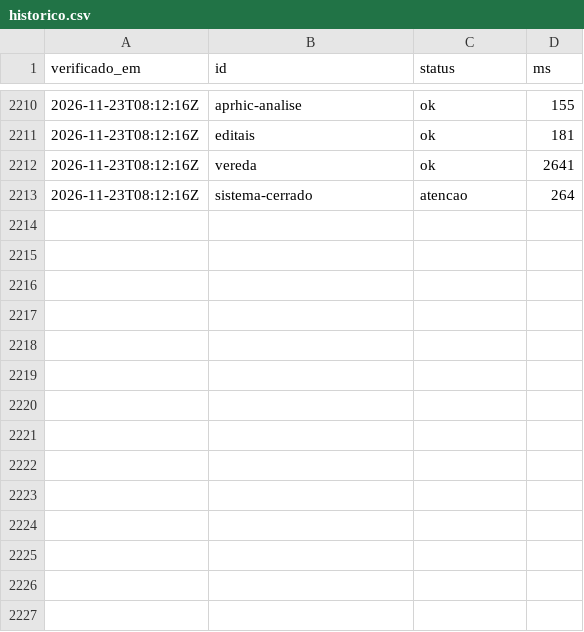
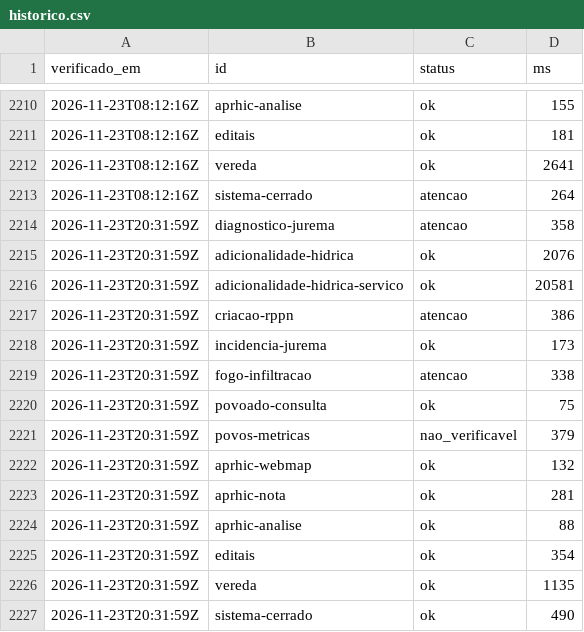
Before and after one commit to YuriSalmona/painel-projetos, a CSV file: historico.csv, drawn as a sheet; only a part is shown, gaps mark what is left out.

```diff
--- a/historico.csv
+++ b/historico.csv
@@ -2213 +2213,15 @@ verificado_em,id,status,ms
 2026-11-23T08:12:16Z,sistema-cerrado,atencao,264
+2026-11-23T20:31:59Z,diagnostico-jurema,atencao,358
+2026-11-23T20:31:59Z,adicionalidade-hidrica,ok,2076
+2026-11-23T20:31:59Z,adicionalidade-hidrica-servico,ok,20581
+2026-11-23T20:31:59Z,criacao-rppn,atencao,386
+2026-11-23T20:31:59Z,incidencia-jurema,ok,173
+2026-11-23T20:31:59Z,fogo-infiltracao,atencao,338
+2026-11-23T20:31:59Z,povoado-consulta,ok,75
+2026-11-23T20:31:59Z,povos-metricas,nao_verificavel,379
+2026-11-23T20:31:59Z,aprhic-webmap,ok,132
+2026-11-23T20:31:59Z,aprhic-nota,ok,281
+2026-11-23T20:31:59Z,aprhic-analise,ok,88
+2026-11-23T20:31:59Z,editais,ok,354
+2026-11-23T20:31:59Z,vereda,ok,1135
+2026-11-23T20:31:59Z,sistema-cerrado,ok,490
```
Also changed, not shown: 1 other file.
